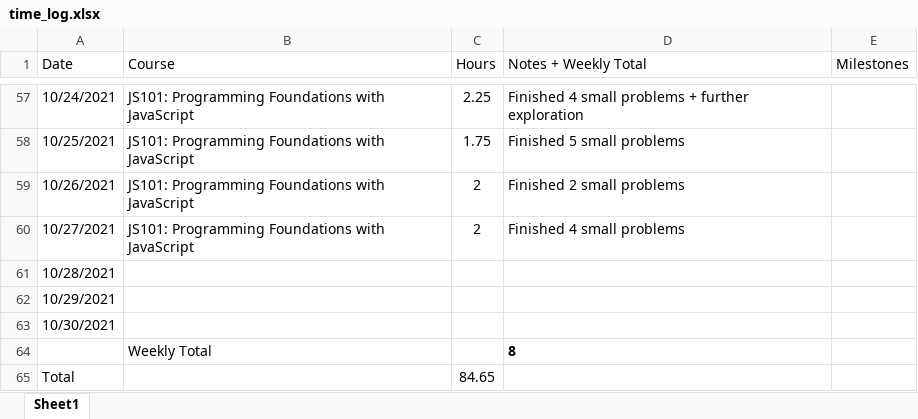
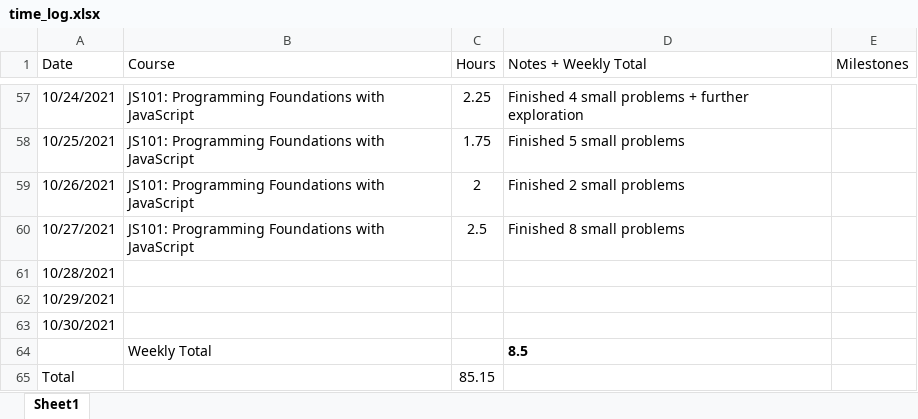
Before and after one commit to csommerl/js_101, an Excel workbook: time_log.xlsx, sheet Sheet1, drawn as a sheet; only a part is shown, gaps mark what is left out; values as stored, in another font and other column widths than the file's, no borders; table styles not drawn; the diff names each change by its address in the sheet, - before the commit and + after, or states it on an @@ line.

Commit message:
Finish palindromes, running_totals

```diff
--- a/time_log.xlsx (sheet Sheet1)
+++ b/time_log.xlsx (sheet Sheet1)
-C60 (Hours): 2
+C60 (Hours): 2.5
-D60 (Notes + Weekly Total): Finished 4 small problems
+D60 (Notes + Weekly Total): Finished 8 small problems
-D64 (Notes + Weekly Total): 8
+D64 (Notes + Weekly Total): 8.5
-C65 (Hours): 84.65
+C65 (Hours): 85.15
```
Also changed, not shown: 7 other files.
